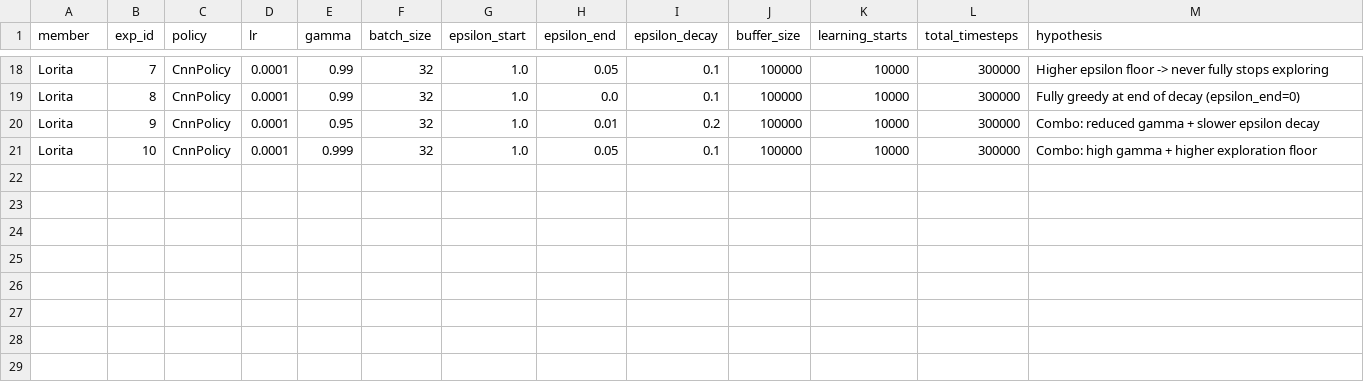
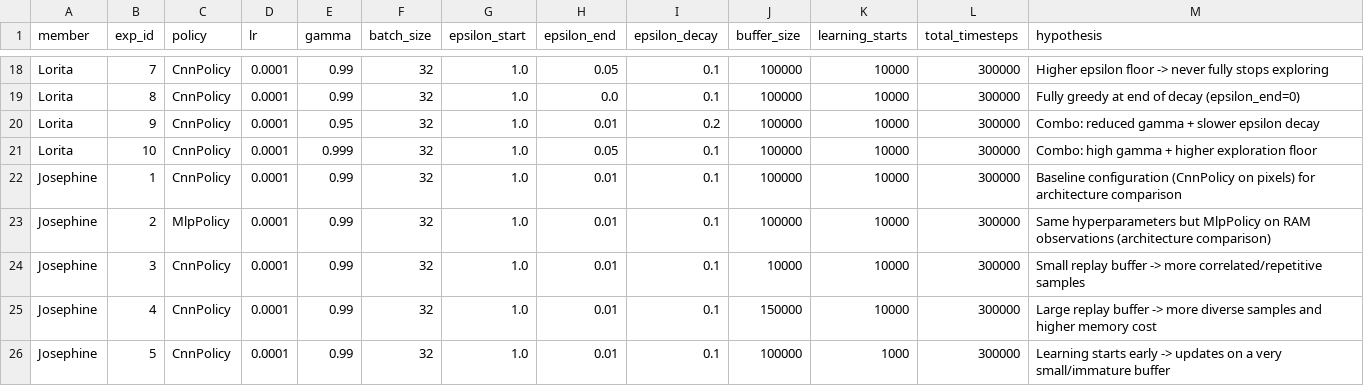
Before and after one commit to Chol1000/dqn-atari-pong, a CSV file: experiments/experiments_config.csv, drawn as a sheet; only a part is shown, gaps mark what is left out; the diff names each change by its address in the sheet, - before the commit and + after, or states it on an @@ line.

Commit message:
Update experiments_config.csv with new configurations

```diff
--- a/experiments/experiments_config.csv
+++ b/experiments/experiments_config.csv
+row 22: Josephine | 1 | CnnPolicy | 0.0001 | 0.99 | 32 | 1.0 | 0.01 | 0.1 | 100000 | 10000 | 300000 | Baseline configuration (CnnPolicy on pixels) for architecture comparison
+row 23: Josephine | 2 | MlpPolicy | 0.0001 | 0.99 | 32 | 1.0 | 0.01 | 0.1 | 100000 | 10000 | 300000 | Same hyperparameters but MlpPolicy on RAM observations (architecture comparison)
+row 24: Josephine | 3 | CnnPolicy | 0.0001 | 0.99 | 32 | 1.0 | 0.01 | 0.1 | 10000 | 10000 | 300000 | Small replay buffer -> more correlated/repetitive samples
+row 25: Josephine | 4 | CnnPolicy | 0.0001 | 0.99 | 32 | 1.0 | 0.01 | 0.1 | 150000 | 10000 | 300000 | Large replay buffer -> more diverse samples and higher memory cost
+row 26: Josephine | 5 | CnnPolicy | 0.0001 | 0.99 | 32 | 1.0 | 0.01 | 0.1 | 100000 | 1000 | 300000 | Learning starts early -> updates on a very small/immature buffer
```
